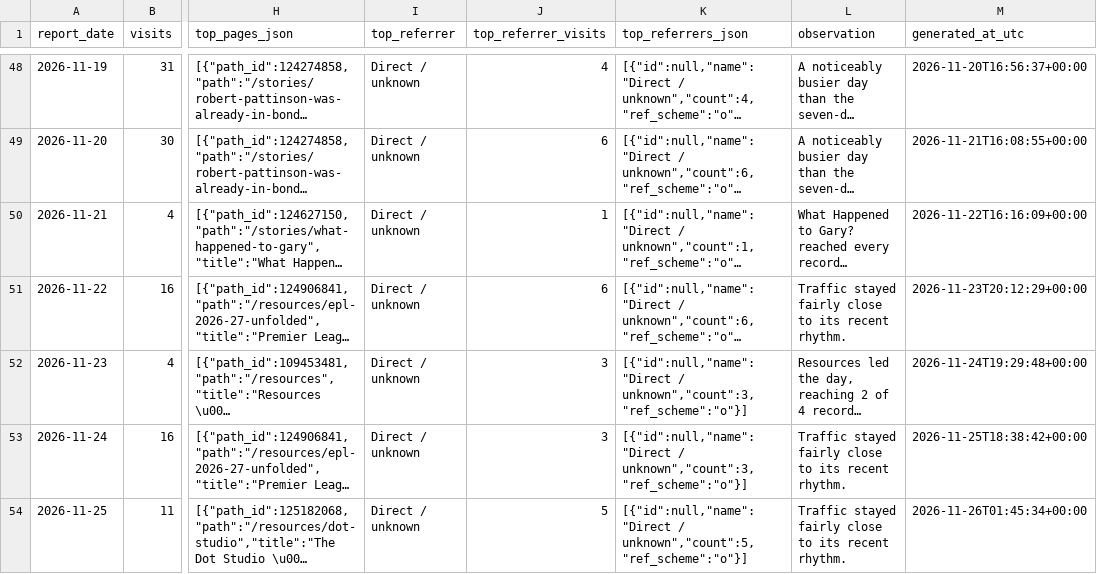
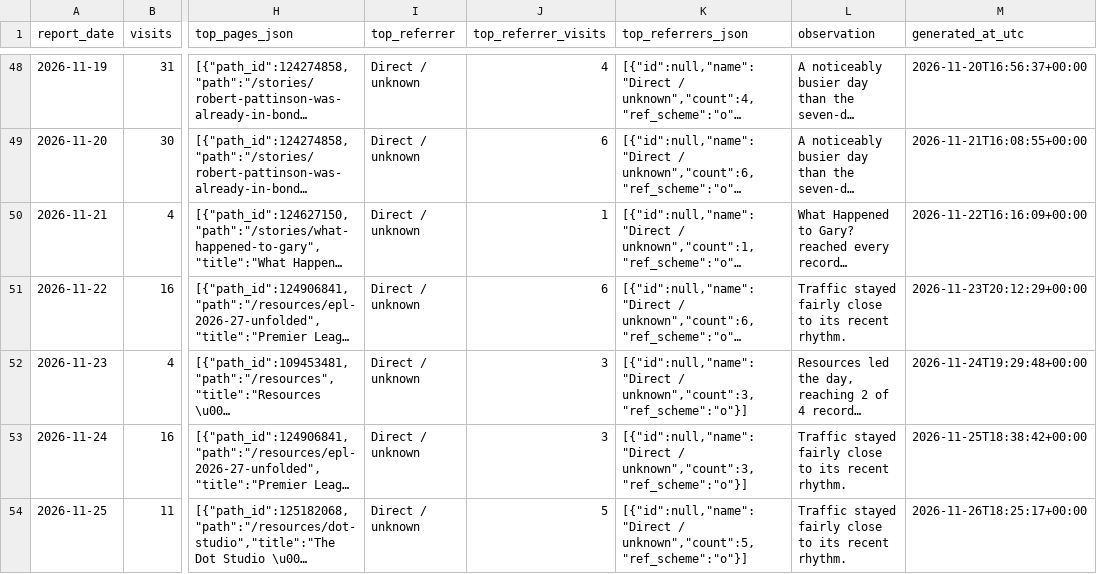
Before and after one commit to adamgreen1708/chart-templates, a CSV file: data/site_analytics_daily.csv, drawn as a sheet; only a part is shown, gaps mark what is left out; long unchanged cells end in …; the diff names each change by its address in the sheet, - before the commit and + after, or states it on an @@ line.

```diff
--- a/data/site_analytics_daily.csv
+++ b/data/site_analytics_daily.csv
-M54 (generated_at_utc): 2026-11-26T01:45:34+00:00
+M54 (generated_at_utc): 2026-11-26T18:25:17+00:00
```
Also changed, not shown: 1 other file.
